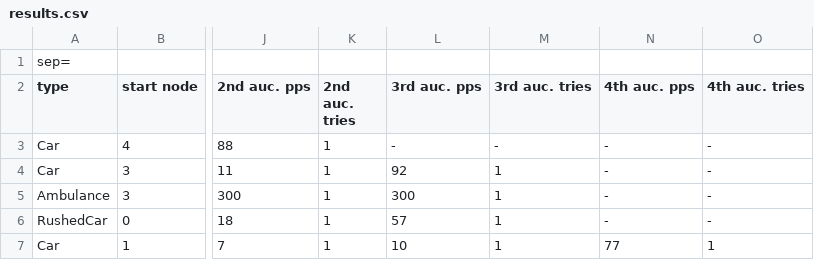
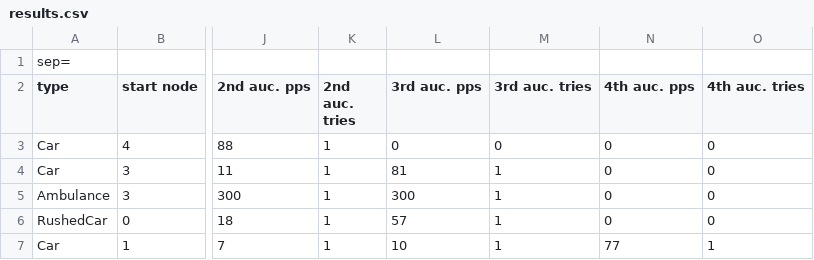
Before and after one commit to tiagoacastro/AiadProject2019, a CSV file: results.csv, drawn as a sheet; only a part is shown, gaps mark what is left out; the diff names each change by its address in the sheet, - before the commit and + after, or states it on an @@ line.

```diff
--- a/results.csv
+++ b/results.csv
-L3 (3rd auc. pps): -
+L3 (3rd auc. pps): 0
-M3 (3rd auc. tries): -
+M3 (3rd auc. tries): 0
-N3:N6 (4th auc. pps): -
+N3:N6 (4th auc. pps): 0
-O3:O6 (4th auc. tries): -
+O3:O6 (4th auc. tries): 0
-L4 (3rd auc. pps): 92
+L4 (3rd auc. pps): 81
```
Also changed, not shown: 1 other file.
